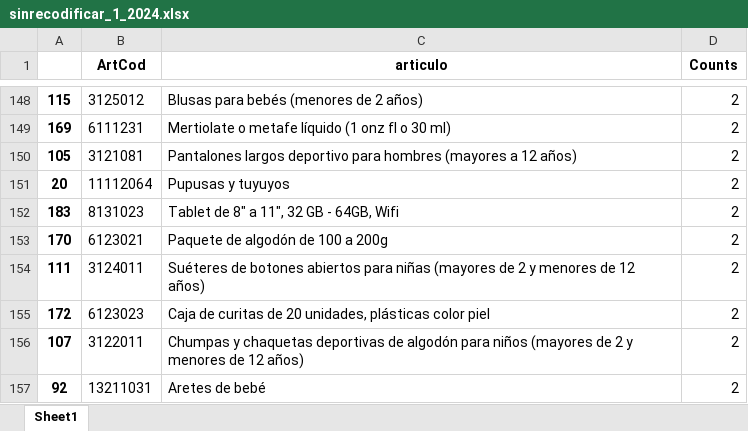
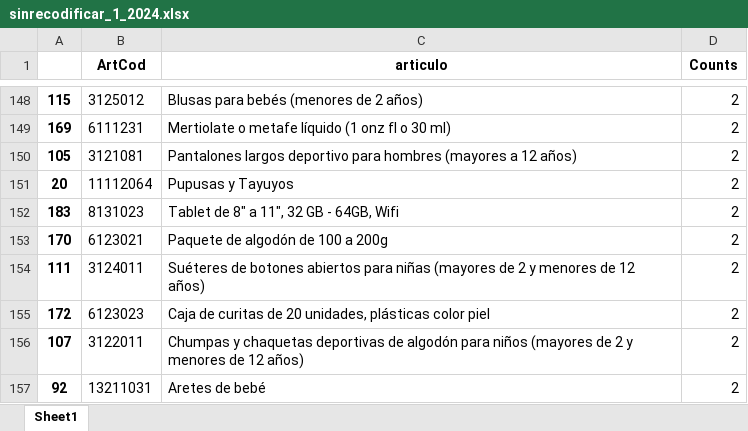
Before and after one commit to ShannonNCM/ComparacionCalculoIPC, an Excel workbook: IPC2024_base2010/sinrecodificar_1_2024.xlsx, sheet Sheet1, drawn as a sheet; only a part is shown, gaps mark what is left out; values as stored, in another font and other column widths than the file's, no borders; the diff names each change by its address in the sheet, - before the commit and + after, or states it on an @@ line.

```diff
--- a/IPC2024_base2010/sinrecodificar_1_2024.xlsx (sheet Sheet1)
+++ b/IPC2024_base2010/sinrecodificar_1_2024.xlsx (sheet Sheet1)
-C151 (articulo): Pupusas y tuyuyos
+C151 (articulo): Pupusas y Tayuyos
```
Also changed, not shown: IPC2024_base2010/indprod_1_2024.xlsx, IPC2024_base2010/indprod_2_2024.xlsx, 28 other files.
